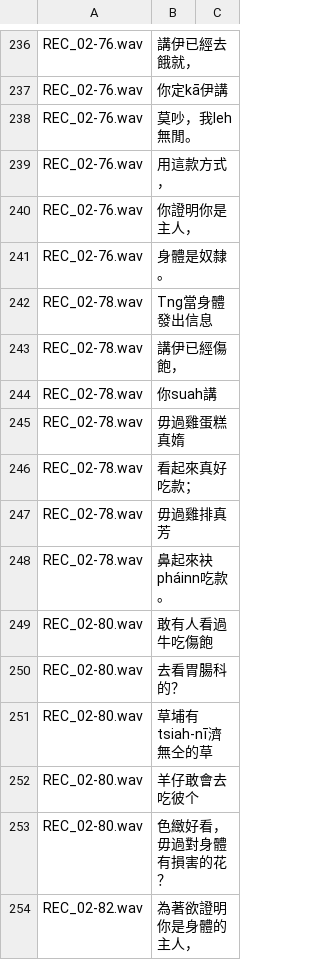
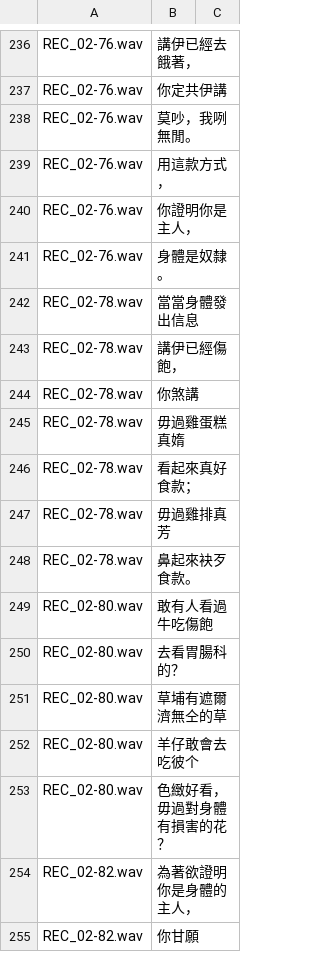
Before and after one commit to i3thuan5/SuiSiann-KauTui, a CSV file: Sin-han/ipad.csv, drawn as a sheet; only a part is shown, gaps mark what is left out; the shorter side is filled out with more unchanged rows; the diff covers the shown part only; the diff names each change by its address in the sheet, - before the commit and + after, or states it on an @@ line.

```diff
--- a/Sin-han/ipad.csv
+++ b/Sin-han/ipad.csv
-B236: 講伊已經去餓就，
+B236: 講伊已經去餓著，
-B237: 你定kā伊講
+B237: 你定共伊講
-B238: 莫吵，我leh無閒。
+B238: 莫吵，我咧無閒。
-B242: Tng當身體發出信息
+B242: 當當身體發出信息
-B244: 你suah講
+B244: 你煞講
-B246: 看起來真好吃款；
+B246: 看起來真好食款；
-B248: 鼻起來袂pháinn吃款。
+B248: 鼻起來袂歹食款。
-B251: 草埔有tsiah-nī濟無仝的草
+B251: 草埔有遮爾濟無仝的草
```
Also changed, not shown: 20 edited cells elsewhere in this file.
